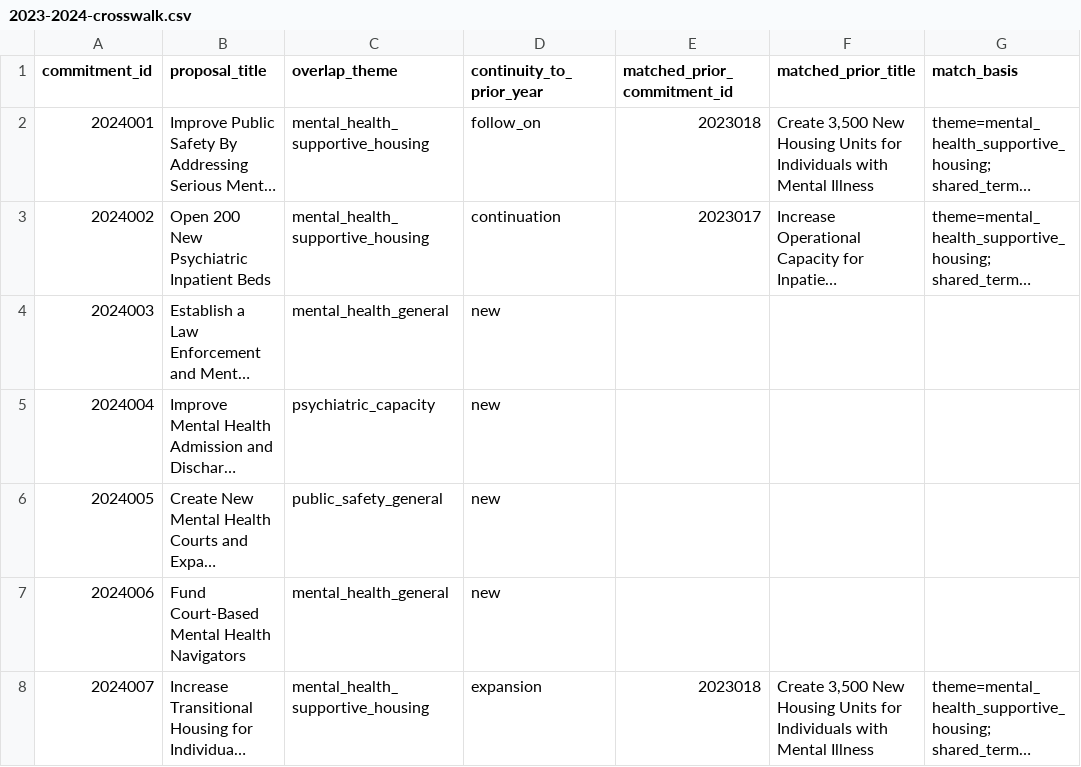
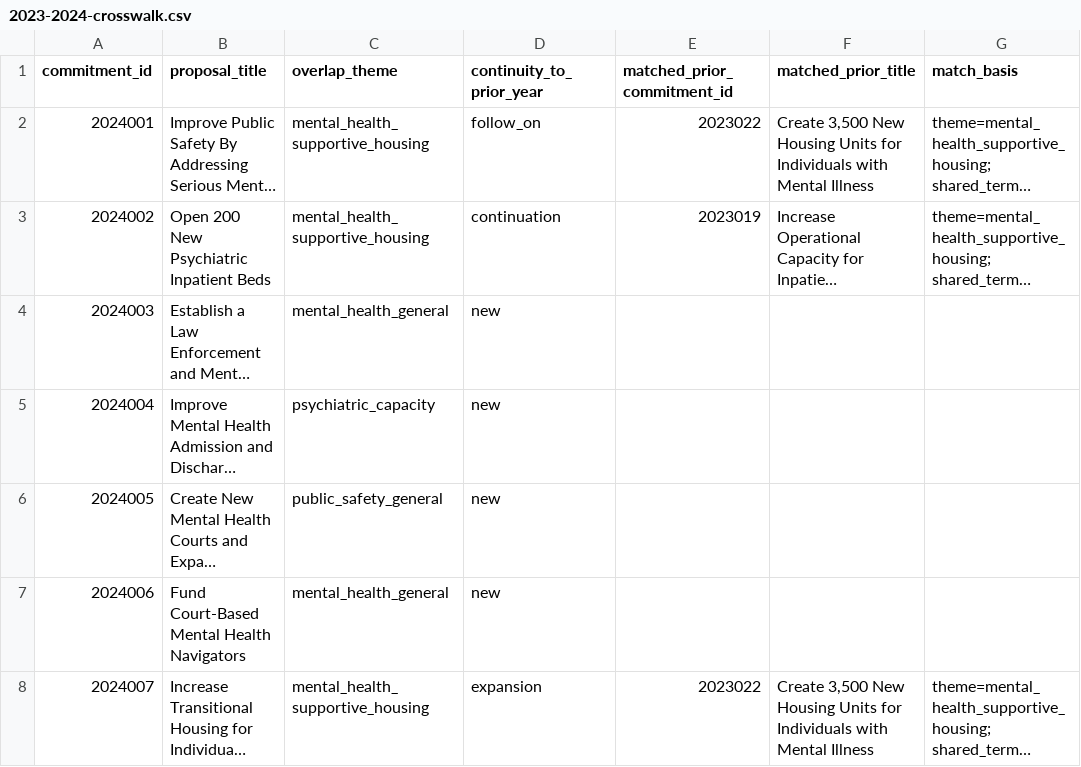
Before and after one commit to tedalcorn/NYSOTS, a CSV file: 2023-2024-crosswalk.csv, drawn as a sheet; only a part is shown; long unchanged cells end in …; the diff covers the shown part only; the diff names each change by its address in the sheet, - before the commit and + after, or states it on an @@ line.

```diff
--- a/2023-2024-crosswalk.csv
+++ b/2023-2024-crosswalk.csv
-E2 (matched_prior_commitment_id): 2023018
+E2 (matched_prior_commitment_id): 2023022
-E3 (matched_prior_commitment_id): 2023017
+E3 (matched_prior_commitment_id): 2023019
-E8 (matched_prior_commitment_id): 2023018
+E8 (matched_prior_commitment_id): 2023022
```
Also changed, not shown: 70 edited cells elsewhere in this file, 2022-2023-crosswalk.csv, 2022-enriched-inventory.csv, 10 other files.
